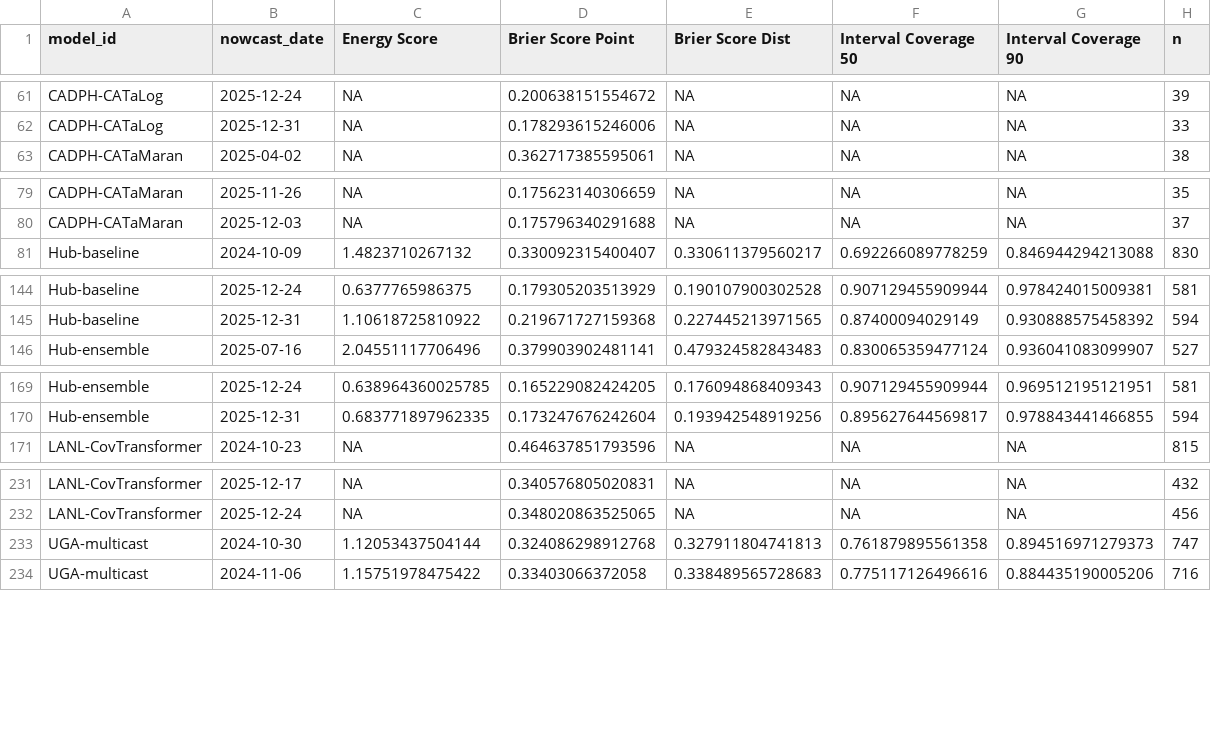
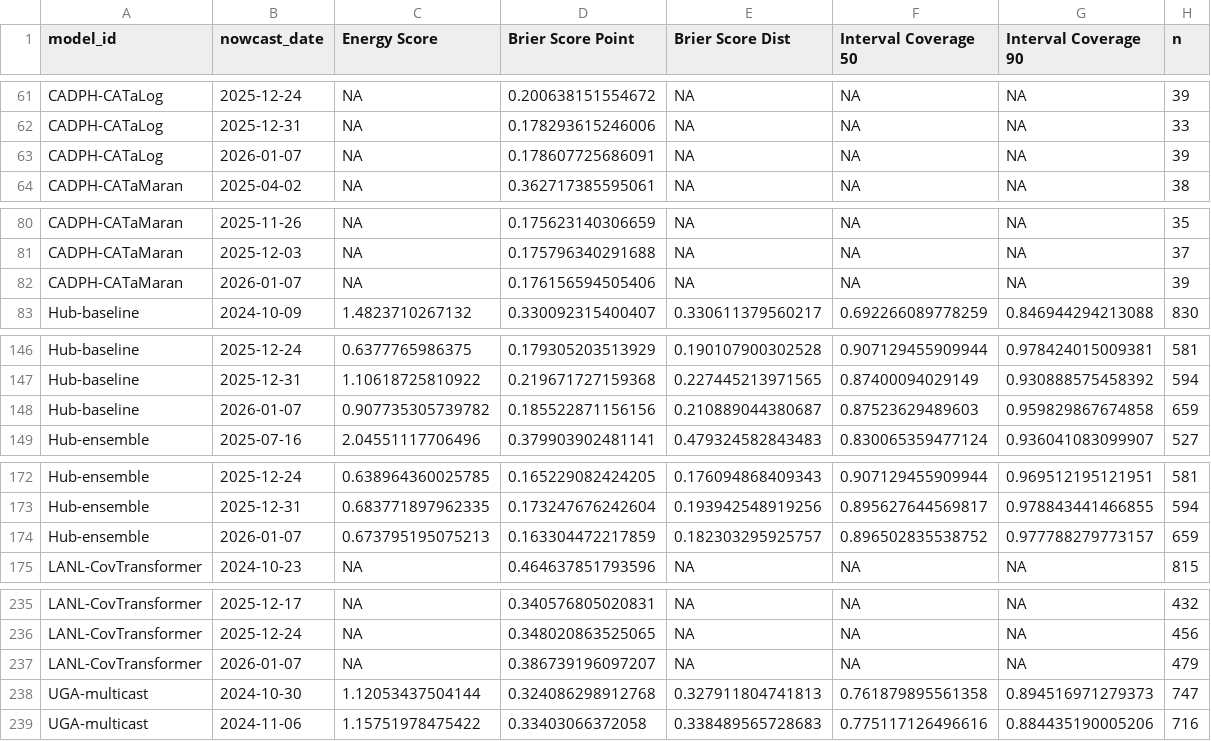
Before and after one commit to reichlab/variant-nowcast-hub-dashboard, a CSV file: scores/clade_prop/Overall/nowcast_date/scores.csv, drawn as a sheet; only a part is shown, gaps mark what is left out; the diff covers the shown part only; the diff names each change by its address in the sheet, - before the commit and + after, or states it on an @@ line.

```diff
--- a/scores/clade_prop/Overall/nowcast_date/scores.csv
+++ b/scores/clade_prop/Overall/nowcast_date/scores.csv
+row 63: CADPH-CATaLog | 2026-01-07 | NA | 0.178607725686091 | NA | NA | NA | 39
+row 82: CADPH-CATaMaran | 2026-01-07 | NA | 0.176156594505406 | NA | NA | NA | 39
+row 148: Hub-baseline | 2026-01-07 | 0.907735305739782 | 0.185522871156156 | 0.210889044380687 | 0.87523629489603 | 0.959829867674858 | 659
+row 174: Hub-ensemble | 2026-01-07 | 0.673795195075213 | 0.163304472217859 | 0.182303295925757 | 0.896502835538752 | 0.977788279773157 | 659
+row 237: LANL-CovTransformer | 2026-01-07 | NA | 0.386739196097207 | NA | NA | NA | 479
```
Also changed, not shown: 4 added rows elsewhere in this file, scores/clade_prop/Overall/horizon/scores.csv, scores/clade_prop/Overall/location/scores.csv, 2 other files.
